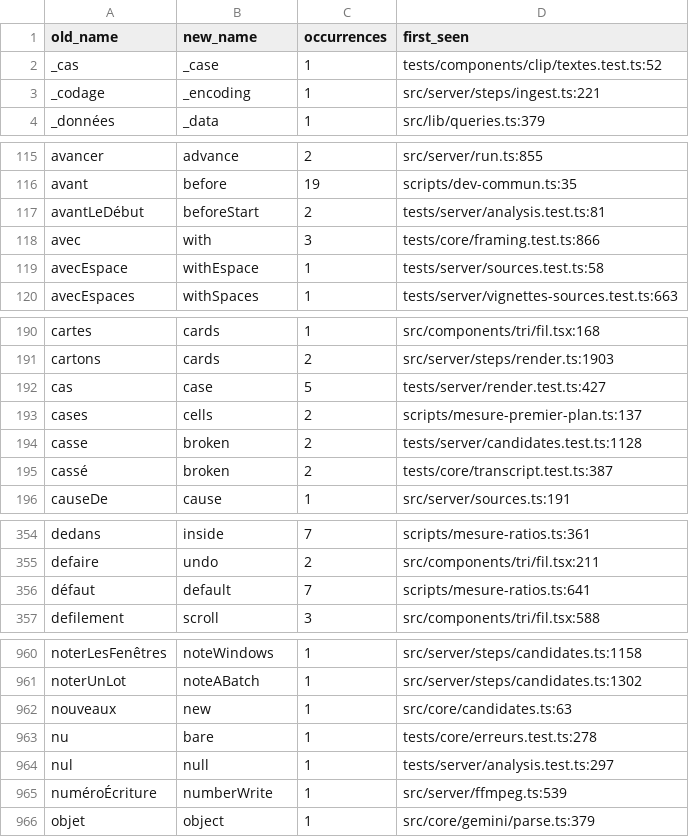
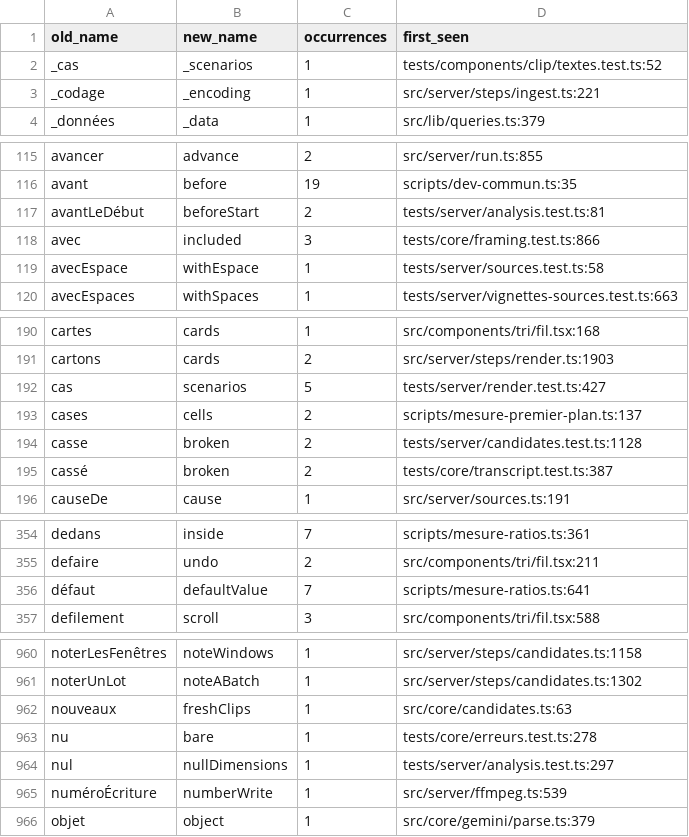
Before and after one commit to JulienCr/avolo-shorts, a TSV file: scripts/rename-73/renames-identifiers.tsv, drawn as a sheet; only a part is shown, gaps mark what is left out; the diff covers the shown part only.

Commit message:
fix(renommage): garde-fou contre les mots réservés JS/TS
"faux" → "false", "cas" → "case", "défaut" → "default" : traduits mot à
mot, trois mots français tombent pile sur un mot réservé. Sans accent
(jamais détecté par un compilateur avant coup) et fatal seulement en
position de liaison — `const default = ...` est une erreur de syntaxe,
`{ default: 5 }` ne l'est pas. Trouvé via `pnpm type-check` après une
première application : 7 fichiers, une vingtaine d'erreurs de parsing en
cascade.

classify.mts refuse désormais tout nom composé qui tombe sur un mot réservé
en position de liaison (variable, paramètre, fonction, classe...) — jamais
en position de propriété, où c'est valide. table.mts échoue fort dessus.
Deux entrées générales du dictionnaire corrigées ("cas" → "scenarios",
"faux" → "fake", qui rendent aussi un sens plus juste que "case"/"false"
pour l'usage observé), cinq résidus tranchés au cas par cas dans
PHRASE_OVERRIDES avec leur contexte sous les yeux (retour, nouveaux, avec,
nul, défaut isolés).

```diff
--- a/scripts/rename-73/renames-identifiers.tsv
+++ b/scripts/rename-73/renames-identifiers.tsv
@@ -1,3 +1,3 @@
 old_name	new_name	occurrences	first_seen
-_cas	_case	1	tests/components/clip/textes.test.ts:52
+_cas	_scenarios	1	tests/components/clip/textes.test.ts:52
 _codage	_encoding	1	src/server/steps/ingest.ts:221
@@ -117,3 +117,3 @@ avant	before	19	scripts/dev-commun.ts:35
 avantLeDébut	beforeStart	2	tests/server/analysis.test.ts:81
-avec	with	3	tests/core/framing.test.ts:866
+avec	included	3	tests/core/framing.test.ts:866
 avecEspace	withEspace	1	tests/server/sources.test.ts:58
@@ -191,3 +191,3 @@ cartes	cards	1	src/components/tri/fil.tsx:168
 cartons	cards	2	src/server/steps/render.ts:1903
-cas	case	5	tests/server/render.test.ts:427
+cas	scenarios	5	tests/server/render.test.ts:427
 cases	cells	2	scripts/mesure-premier-plan.ts:137
@@ -355,3 +355,3 @@ dedans	inside	7	scripts/mesure-ratios.ts:361
 defaire	undo	2	src/components/tri/fil.tsx:211
-défaut	default	7	scripts/mesure-ratios.ts:641
+défaut	defaultValue	7	scripts/mesure-ratios.ts:641
 defilement	scroll	3	src/components/tri/fil.tsx:588
@@ -961,5 +961,5 @@ noterLesFenêtres	noteWindows	1	src/server/steps/candidates.ts:1158
 noterUnLot	noteABatch	1	src/server/steps/candidates.ts:1302
-nouveaux	new	1	src/core/candidates.ts:63
+nouveaux	freshClips	1	src/core/candidates.ts:63
 nu	bare	1	tests/core/erreurs.test.ts:278
-nul	null	1	tests/server/analysis.test.ts:297
+nul	nullDimensions	1	tests/server/analysis.test.ts:297
 numéroÉcriture	numberWrite	1	src/server/ffmpeg.ts:539
```
Also changed, not shown: 3 edited cells elsewhere in this file, 3 other files.
